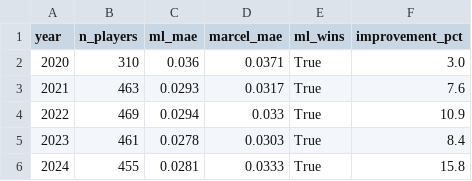
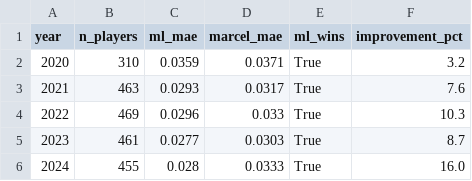
Before and after one commit to yasumorishima/baseball-mlops, a CSV file: predictions/backtest/yearly_mae_batter.csv, drawn as a sheet.

```diff
--- a/predictions/backtest/yearly_mae_batter.csv
+++ b/predictions/backtest/yearly_mae_batter.csv
@@ -1,6 +1,6 @@
 year,n_players,ml_mae,marcel_mae,ml_wins,improvement_pct
-2020,310,0.036,0.0371,True,3.0
+2020,310,0.0359,0.0371,True,3.2
 2021,463,0.0293,0.0317,True,7.6
-2022,469,0.0294,0.033,True,10.9
-2023,461,0.0278,0.0303,True,8.4
-2024,455,0.0281,0.0333,True,15.8
+2022,469,0.0296,0.033,True,10.3
+2023,461,0.0277,0.0303,True,8.7
+2024,455,0.028,0.0333,True,16.0
```
Also changed, not shown: predictions/backtest/outliers_batter.csv, predictions/backtest/outliers_pitcher.csv, 2 other files.
